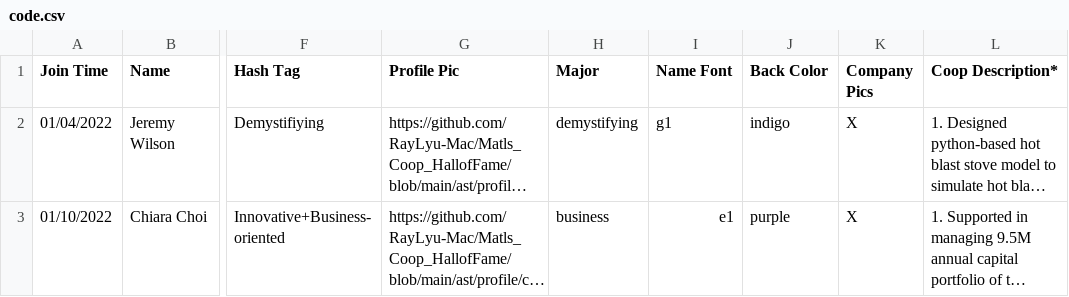
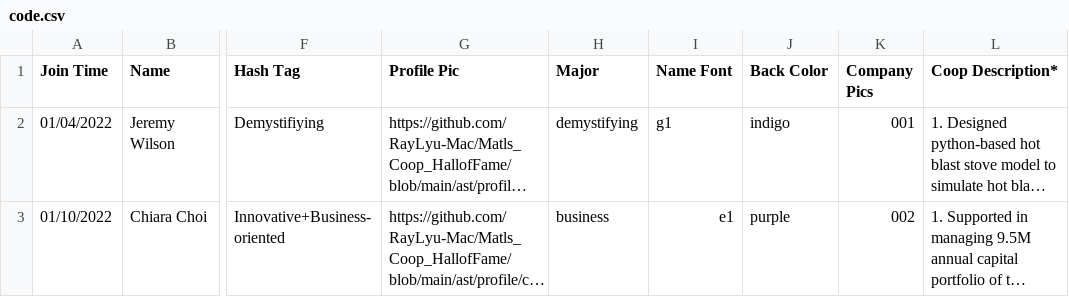
Before and after one commit to MacMSESociety/MacMSESociety.github.io, a CSV file: assets/ast/csv/code.csv, drawn as a sheet; only a part is shown, gaps mark what is left out; long unchanged cells end in …; the diff names each change by its address in the sheet, - before the commit and + after, or states it on an @@ line.

```diff
--- a/assets/ast/csv/code.csv
+++ b/assets/ast/csv/code.csv
-K2 (Company Pics): X
+K2 (Company Pics): 001
-K3 (Company Pics): X
+K3 (Company Pics): 002
```
Also changed, not shown: assets/ast/csv/bio.csv, assets/ast/csv/manu.csv, 19 other files.
